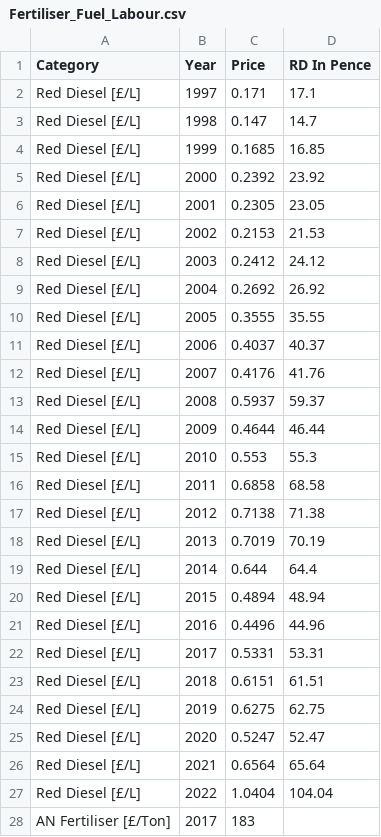
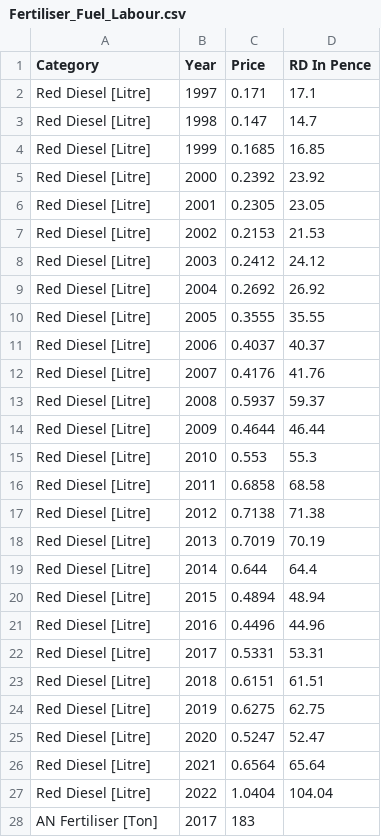
Before and after one commit to r-volo/r-volo.github.io, a CSV file: Fertiliser_Fuel_Labour.csv, drawn as a sheet; only a part is shown; the diff covers the shown part only; the diff names each change by its address in the sheet, - before the commit and + after, or states it on an @@ line.

Commit message:
Add files via upload

```diff
--- a/Fertiliser_Fuel_Labour.csv
+++ b/Fertiliser_Fuel_Labour.csv
-A2:A27 (Category): Red Diesel [£/L]
+A2:A27 (Category): Red Diesel [Litre]
-A28 (Category): AN Fertiliser [£/Ton]
+A28 (Category): AN Fertiliser [Ton]
```
Also changed, not shown: 11 edited cells elsewhere in this file.
